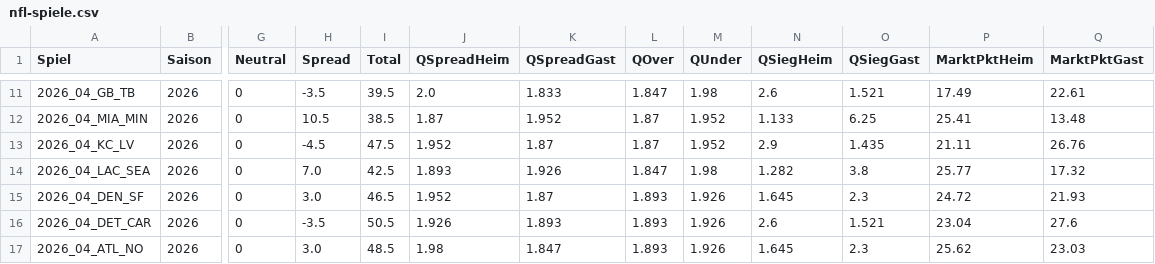
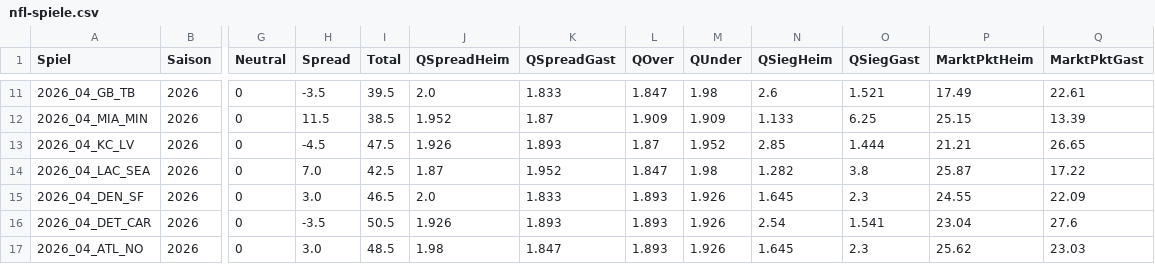
Before and after one commit to gobitodic0007-hash/Wettmodell, a CSV file: daten/nfl-spiele.csv, drawn as a sheet; only a part is shown, gaps mark what is left out; the diff covers the shown part only; the diff names each change by its address in the sheet, - before the commit and + after, or states it on an @@ line.

```diff
--- a/daten/nfl-spiele.csv
+++ b/daten/nfl-spiele.csv
-H12 (Spread): 10.5
+H12 (Spread): 11.5
-J12 (QSpreadHeim): 1.87
+J12 (QSpreadHeim): 1.952
-K12 (QSpreadGast): 1.952
+K12 (QSpreadGast): 1.87
-L12 (QOver): 1.87
+L12 (QOver): 1.909
-M12 (QUnder): 1.952
+M12 (QUnder): 1.909
-P12 (MarktPktHeim): 25.41
+P12 (MarktPktHeim): 25.15
-Q12 (MarktPktGast): 13.48
+Q12 (MarktPktGast): 13.39
-J13 (QSpreadHeim): 1.952
+J13 (QSpreadHeim): 1.926
-K13 (QSpreadGast): 1.87
+K13 (QSpreadGast): 1.893
-N13 (QSiegHeim): 2.9
+N13 (QSiegHeim): 2.85
-O13 (QSiegGast): 1.435
+O13 (QSiegGast): 1.444
-P13 (MarktPktHeim): 21.11
+P13 (MarktPktHeim): 21.21
-Q13 (MarktPktGast): 26.76
+Q13 (MarktPktGast): 26.65
-J14 (QSpreadHeim): 1.893
+J14 (QSpreadHeim): 1.87
-K14 (QSpreadGast): 1.926
+K14 (QSpreadGast): 1.952
-P14 (MarktPktHeim): 25.77
+P14 (MarktPktHeim): 25.87
-Q14 (MarktPktGast): 17.32
+Q14 (MarktPktGast): 17.22
-J15 (QSpreadHeim): 1.952
+J15 (QSpreadHeim): 2.0
-K15 (QSpreadGast): 1.87
+K15 (QSpreadGast): 1.833
-P15 (MarktPktHeim): 24.72
+P15 (MarktPktHeim): 24.55
-Q15 (MarktPktGast): 21.93
+Q15 (MarktPktGast): 22.09
-N16 (QSiegHeim): 2.6
+N16 (QSiegHeim): 2.54
-O16 (QSiegGast): 1.521
+O16 (QSiegGast): 1.541
```
Also changed, not shown: 26 edited cells elsewhere in this file, daten/nfl-linien.csv, daten/nfl-td.csv.
